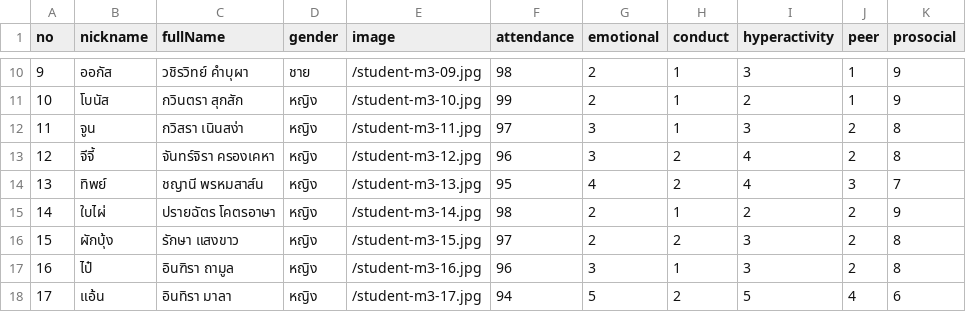
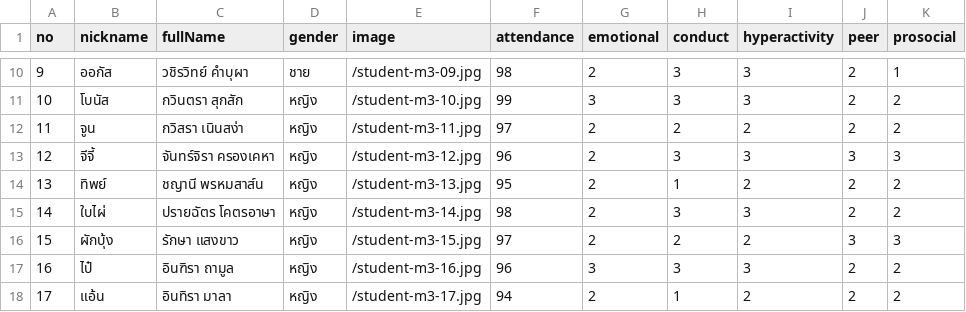
Before and after one commit to boasnirut/Site69, a CSV file: public/homeroom-students.csv, drawn as a sheet; only a part is shown, gaps mark what is left out; the diff covers the shown part only.

```diff
--- a/public/homeroom-students.csv
+++ b/public/homeroom-students.csv
@@ -10,9 +10,9 @@ no,nickname,fullName,gender,image,attendance,emotional,conduct,hyperactivity,pee
-9,ออกัส,วชิรวิทย์ คำบุผา,ชาย,/student-m3-09.jpg,98,2,1,3,1,9
-10,โบนัส,กวินตรา สุกสัก,หญิง,/student-m3-10.jpg,99,2,1,2,1,9
-11,จูน,กวิสรา เนินสง่า,หญิง,/student-m3-11.jpg,97,3,1,3,2,8
-12,จีจี้,จันทร์จิรา ครองเคหา,หญิง,/student-m3-12.jpg,96,3,2,4,2,8
-13,ทิพย์,ชญานี พรหมสาส์น,หญิง,/student-m3-13.jpg,95,4,2,4,3,7
-14,ใบไผ่,ปรายฉัตร โคตรอาษา,หญิง,/student-m3-14.jpg,98,2,1,2,2,9
-15,ผักบุ้ง,รักษา แสงขาว,หญิง,/student-m3-15.jpg,97,2,2,3,2,8
-16,ไป๋,อินฑิรา ถามูล,หญิง,/student-m3-16.jpg,96,3,1,3,2,8
-17,แอ้น,อินทิรา มาลา,หญิง,/student-m3-17.jpg,94,5,2,5,4,6
+9,ออกัส,วชิรวิทย์ คำบุผา,ชาย,/student-m3-09.jpg,98,2,3,3,2,1
+10,โบนัส,กวินตรา สุกสัก,หญิง,/student-m3-10.jpg,99,3,3,3,2,2
+11,จูน,กวิสรา เนินสง่า,หญิง,/student-m3-11.jpg,97,2,2,2,2,2
+12,จีจี้,จันทร์จิรา ครองเคหา,หญิง,/student-m3-12.jpg,96,2,3,3,3,3
+13,ทิพย์,ชญานี พรหมสาส์น,หญิง,/student-m3-13.jpg,95,2,1,2,2,2
+14,ใบไผ่,ปรายฉัตร โคตรอาษา,หญิง,/student-m3-14.jpg,98,2,3,3,2,2
+15,ผักบุ้ง,รักษา แสงขาว,หญิง,/student-m3-15.jpg,97,2,2,2,3,3
+16,ไป๋,อินฑิรา ถามูล,หญิง,/student-m3-16.jpg,96,3,3,3,2,2
+17,แอ้น,อินทิรา มาลา,หญิง,/student-m3-17.jpg,94,2,1,2,2,2
```
Also changed, not shown: 47 edited cells elsewhere in this file, 3 other files.
